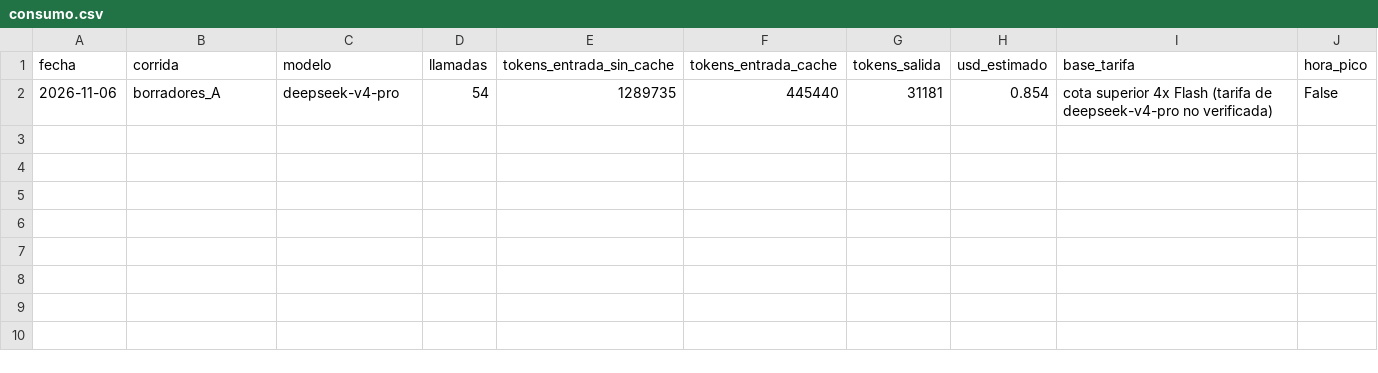
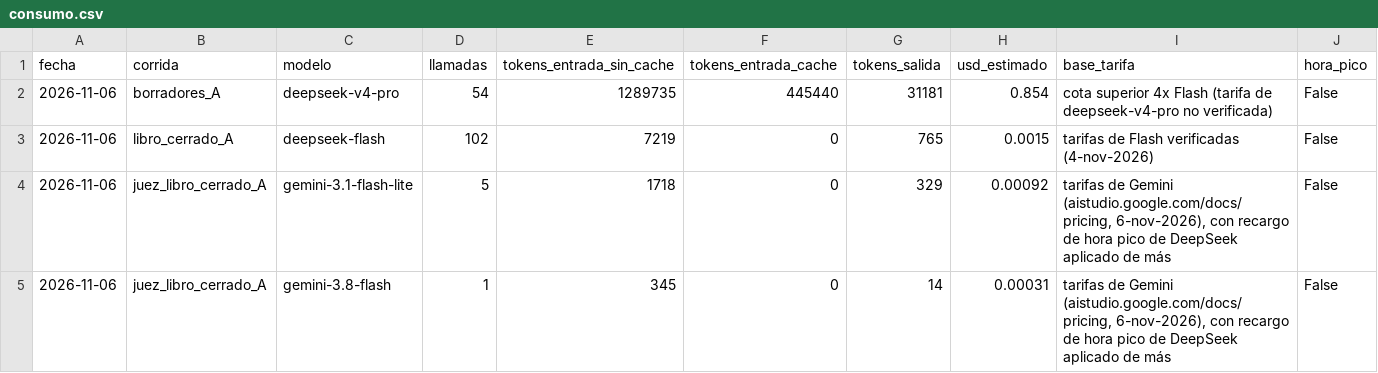
Before and after one commit to 1KVueltasAlCampo/llm-knowledge-management-wiki-agent, a CSV file: results/consumo.csv, drawn as a sheet; the diff names each change by its address in the sheet, - before the commit and + after, or states it on an @@ line.

Commit message:
fix: holgura de tokens para el juez y rechazo de claves presentes en la pregunta

```diff
--- a/results/consumo.csv
+++ b/results/consumo.csv
+row 3: 2026-11-06 | libro_cerrado_A | deepseek-flash | 102 | 7219 | 0 | 765 | 0.0015 | tarifas de Flash verificadas (4-nov-2026) | False
+row 4: 2026-11-06 | juez_libro_cerrado_A | gemini-3.1-flash-lite | 5 | 1718 | 0 | 329 | 0.00092 | tarifas de Gemini (aistudio.google.com/docs/pricing, 6-nov-2026), con recargo de hora pico de DeepSeek aplicado de más | False
+row 5: 2026-11-06 | juez_libro_cerrado_A | gemini-3.8-flash | 1 | 345 | 0 | 14 | 0.00031 | tarifas de Gemini (aistudio.google.com/docs/pricing, 6-nov-2026), con recargo de hora pico de DeepSeek aplicado de más | False
```
Also changed, not shown: 3 other files.
